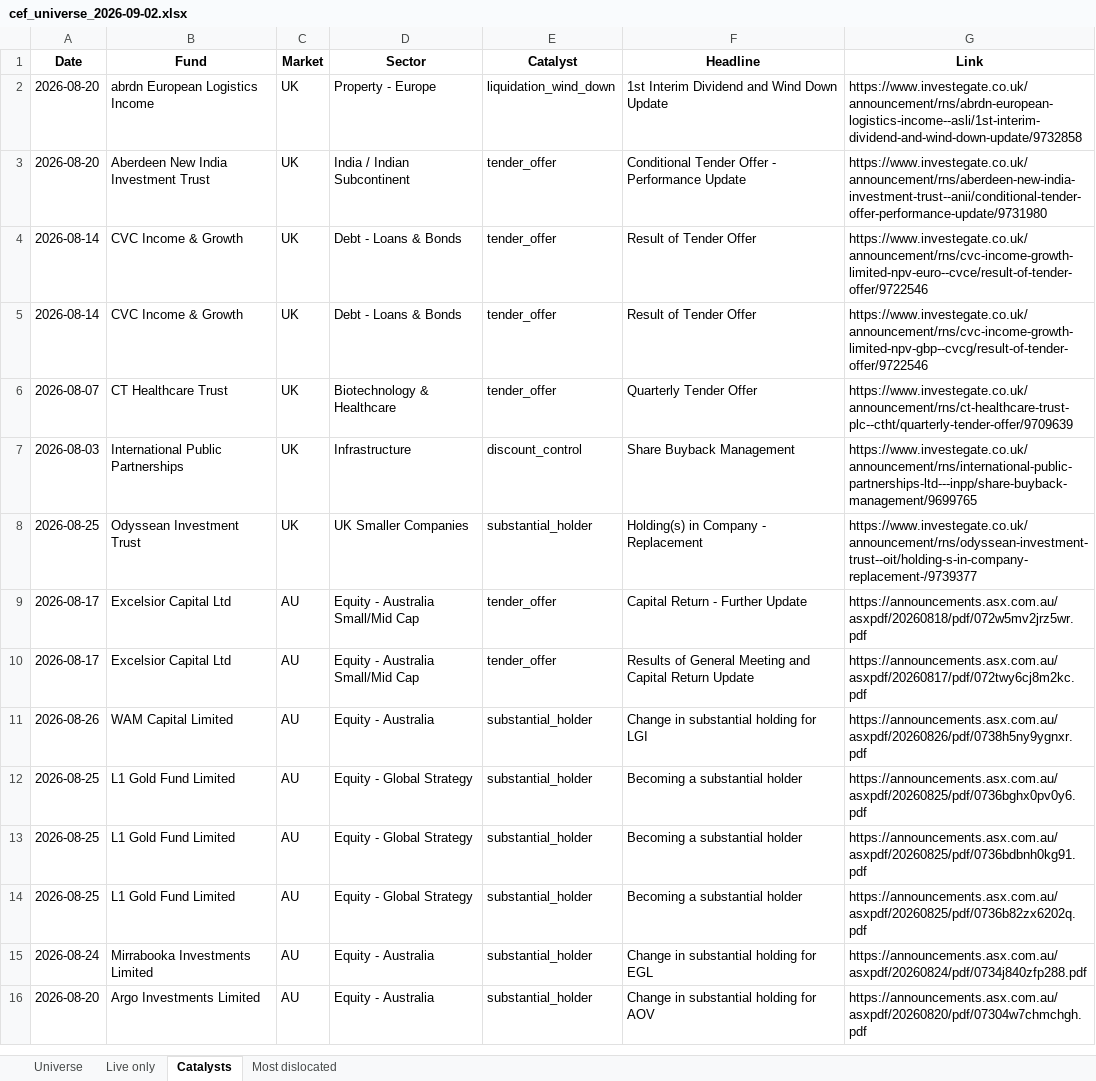
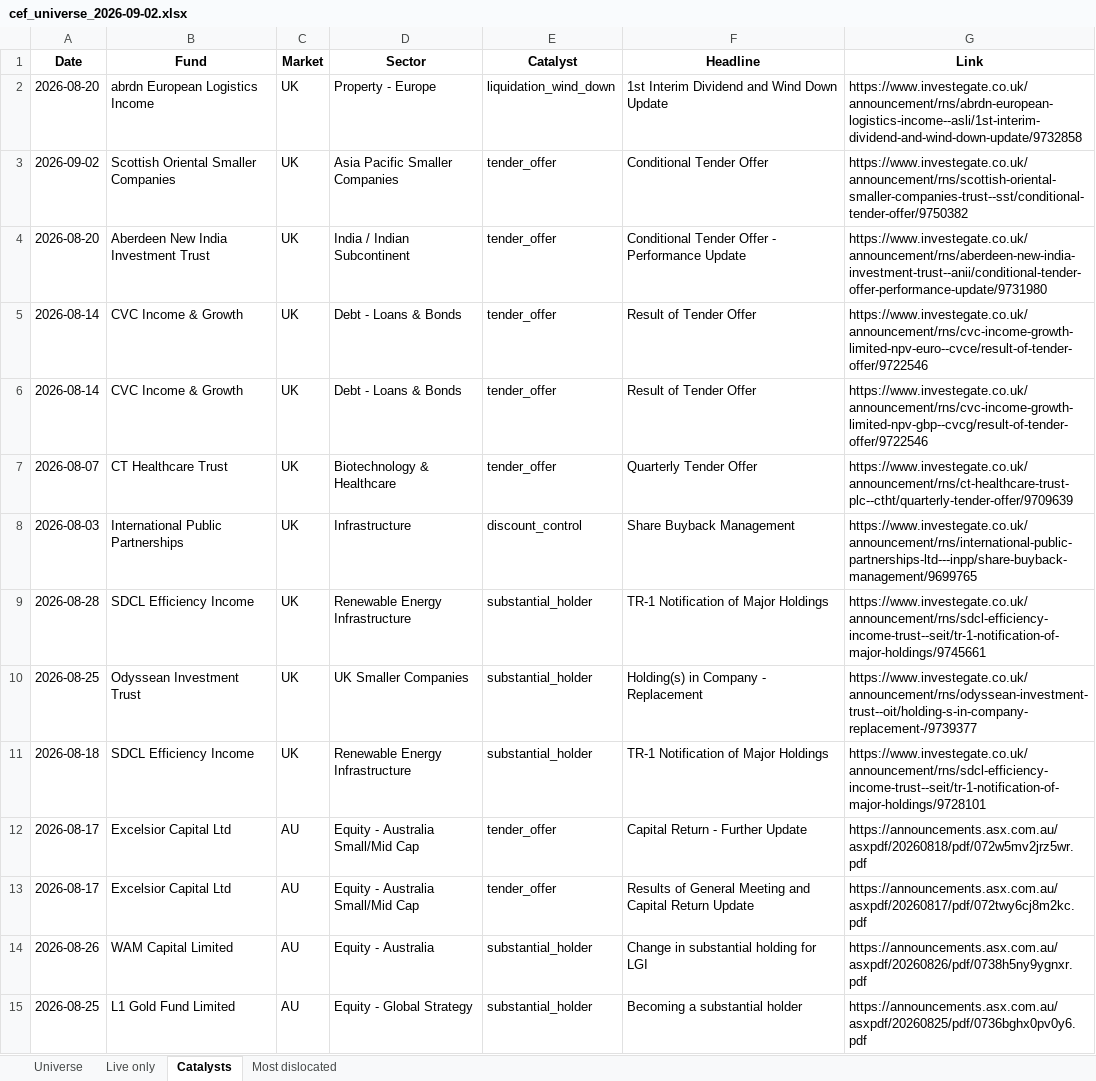
Before and after one commit to hdcapital/cef-research, an Excel workbook: outputs/live/cef_universe_2026-09-02.xlsx, sheet Catalysts, drawn as a sheet; only a part is shown; the shorter side is filled out with more unchanged rows; values as stored, in another font and other column widths than the file's, no borders; the diff names each change by its address in the sheet, - before the commit and + after, or states it on an @@ line.

```diff
--- a/outputs/live/cef_universe_2026-09-02.xlsx (sheet Catalysts)
+++ b/outputs/live/cef_universe_2026-09-02.xlsx (sheet Catalysts)
+row 3: 2026-09-02 | Scottish Oriental Smaller Companies | UK | Asia Pacific Smaller Companies | tender_offer | Conditional Tender Offer | https://www.investegate.co.uk/announcement/rns/scottish-oriental-smaller-companies-trust--sst/conditional-tender-offer/9750382
+row 9: 2026-08-28 | SDCL Efficiency Income | UK | Renewable Energy Infrastructure | substantial_holder | TR-1 Notification of Major Holdings | https://www.investegate.co.uk/announcement/rns/sdcl-efficiency-income-trust--seit/tr-1-notification-of-major-holdings/9745661
+row 11: 2026-08-18 | SDCL Efficiency Income | UK | Renewable Energy Infrastructure | substantial_holder | TR-1 Notification of Major Holdings | https://www.investegate.co.uk/announcement/rns/sdcl-efficiency-income-trust--seit/tr-1-notification-of-major-holdings/9728101
```
Also changed, not shown: sheet Live only, sheet Universe, sheet Most dislocated, 17 other files.
